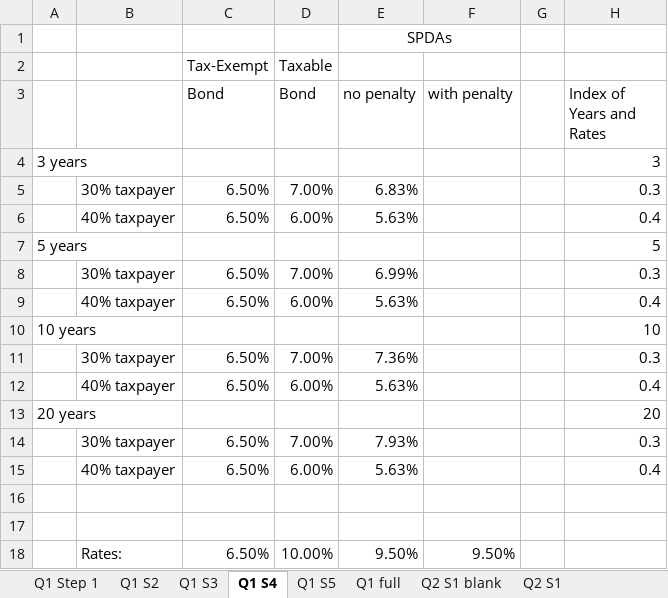
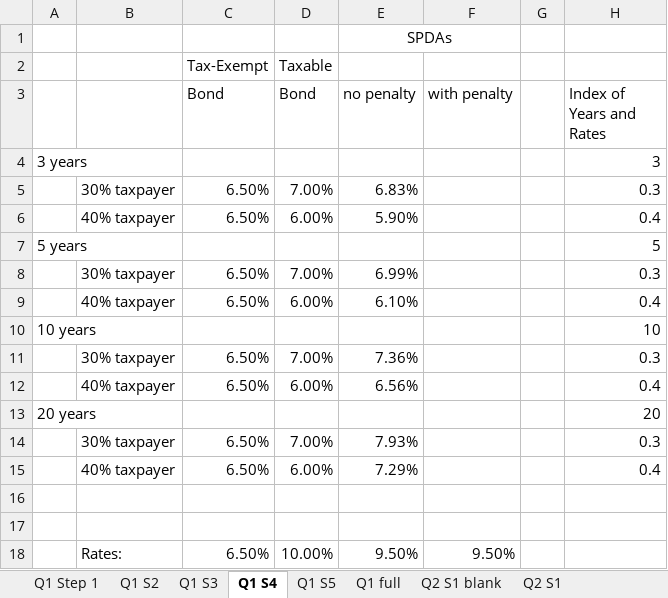
Before and after one commit to ArthurHowardMorris/ArthurHowardMorris.github.io, an Excel workbook: assets/slides/acct3210/S8/AlternativeSavingsVehiclesCalc.xlsx, sheet Q1 S4, drawn as a sheet; values as stored, in another font and other column widths than the file's, no borders; the diff names each change by its address in the sheet, - before the commit and + after, or states it on an @@ line.

```diff
--- a/assets/slides/acct3210/S8/AlternativeSavingsVehiclesCalc.xlsx (sheet Q1 S4)
+++ b/assets/slides/acct3210/S8/AlternativeSavingsVehiclesCalc.xlsx (sheet Q1 S4)
-E6 (no penalty): 5.63%
+E6 (no penalty): 5.90%
-E9 (no penalty): 5.63%
+E9 (no penalty): 6.10%
-E12 (no penalty): 5.63%
+E12 (no penalty): 6.56%
-E15 (no penalty): 5.63%
+E15 (no penalty): 7.29%
```
Also changed, not shown: sheet Q1 S5, sheet Q1 Step 1, sheet Q1 S2, formulas that keep their value.
